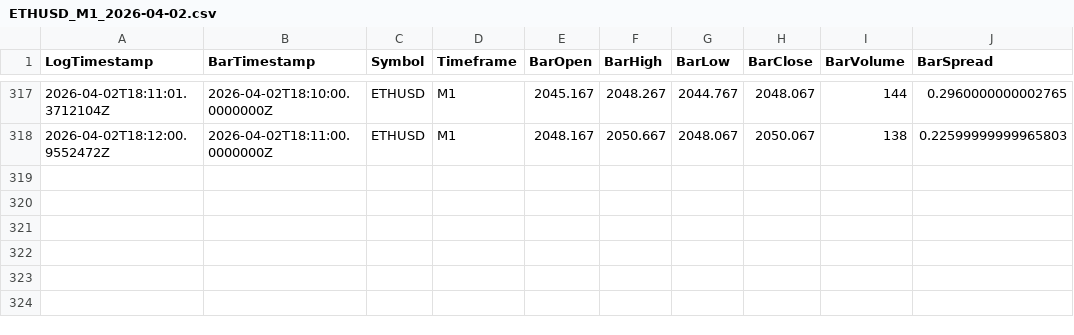
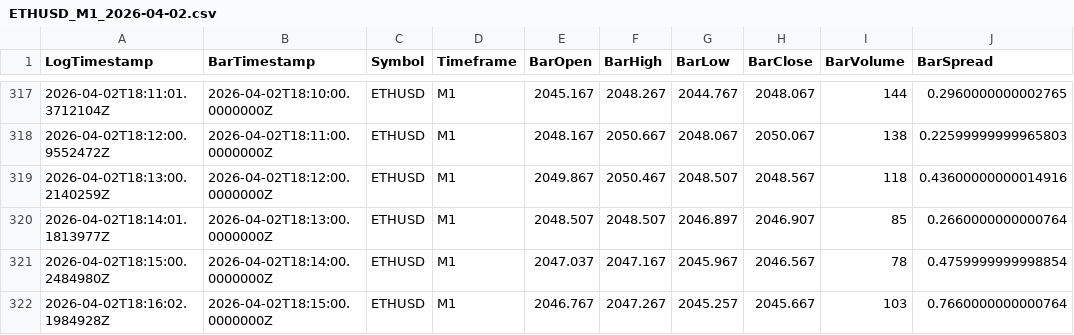
Before and after one commit to Estalvo/GeminiV26, a CSV file: Logs/Logs/Bars/ETHUSD/ETHUSD_M1_2026-04-02.csv, drawn as a sheet; only a part is shown, gaps mark what is left out.

```diff
--- a/Logs/Logs/Bars/ETHUSD/ETHUSD_M1_2026-04-02.csv
+++ b/Logs/Logs/Bars/ETHUSD/ETHUSD_M1_2026-04-02.csv
@@ -318 +318,5 @@ LogTimestamp,BarTimestamp,Symbol,Timeframe,BarOpen,BarHigh,BarLow,BarClose,BarVo
 2026-04-02T18:12:00.9552472Z,2026-04-02T18:11:00.0000000Z,ETHUSD,M1,2048.167,2050.667,2048.067,2050.067,138,0.22599999999965803
+2026-04-02T18:13:00.2140259Z,2026-04-02T18:12:00.0000000Z,ETHUSD,M1,2049.867,2050.467,2048.507,2048.567,118,0.43600000000014916
+2026-04-02T18:14:01.1813977Z,2026-04-02T18:13:00.0000000Z,ETHUSD,M1,2048.507,2048.507,2046.897,2046.907,85,0.2660000000000764
+2026-04-02T18:15:00.2484980Z,2026-04-02T18:14:00.0000000Z,ETHUSD,M1,2047.037,2047.167,2045.967,2046.567,78,0.4759999999998854
+2026-04-02T18:16:02.1984928Z,2026-04-02T18:15:00.0000000Z,ETHUSD,M1,2046.767,2047.267,2045.257,2045.667,103,0.7660000000000764
```
Also changed, not shown: Logs/Logs/Bars/AUDNZD/AUDNZD_M1_2026-04-02.csv, Logs/Logs/Bars/AUDUSD/AUDUSD_M1_2026-04-02.csv, 46 other files.
